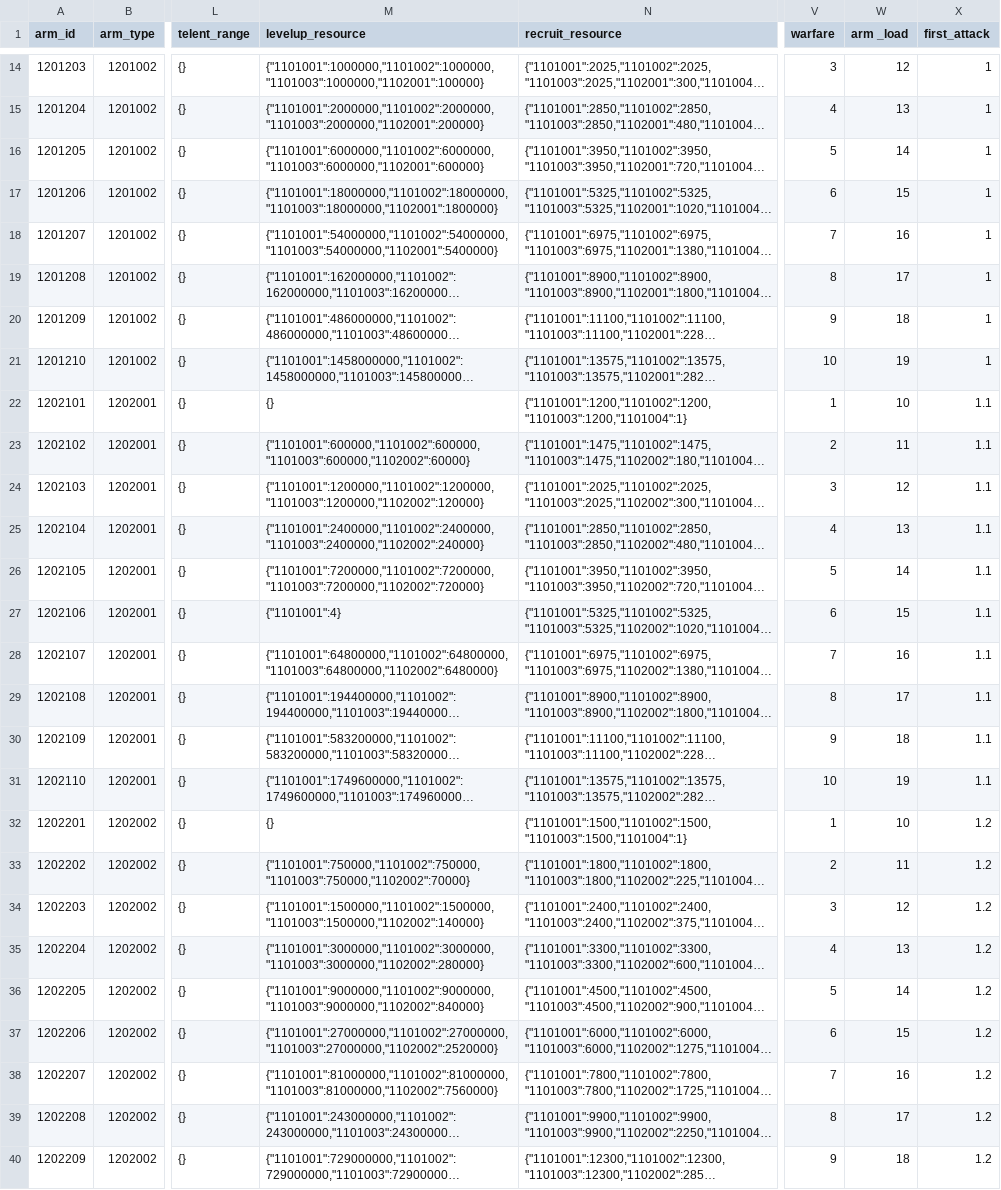
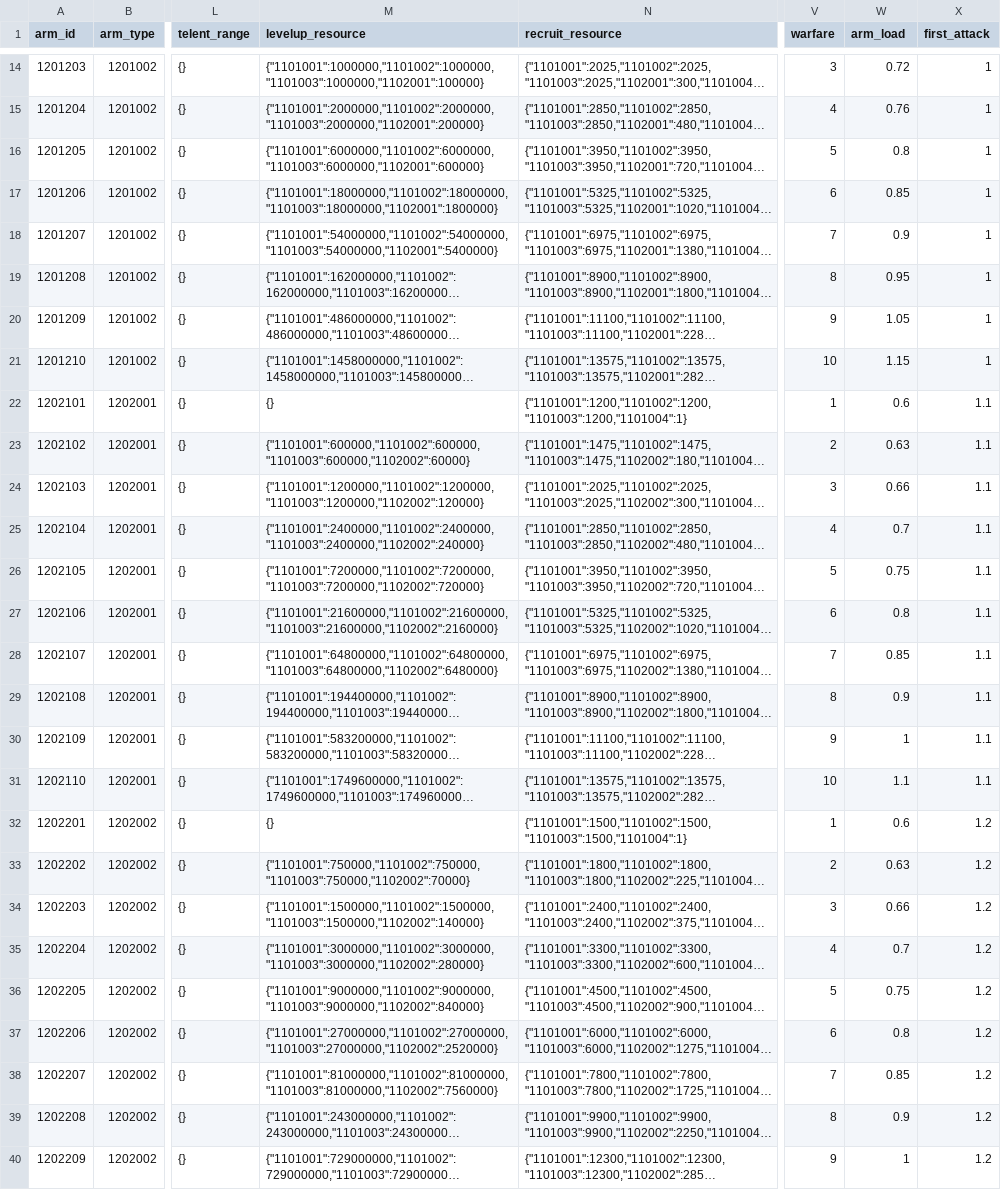
Before and after one commit to kspine/solution_pk, a CSV file: etc/poseidon/empery_center_data/Arm.csv, drawn as a sheet; only a part is shown, gaps mark what is left out; long unchanged cells end in …; the diff covers the shown part only; the diff names each change by its address in the sheet, - before the commit and + after, or states it on an @@ line.

```diff
--- a/etc/poseidon/empery_center_data/Arm.csv
+++ b/etc/poseidon/empery_center_data/Arm.csv
-W1: arm _load
+W1: arm_load
-W14 (arm_load): 12
+W14 (arm_load): 0.72
-W15 (arm_load): 13
+W15 (arm_load): 0.76
-W16 (arm_load): 14
+W16 (arm_load): 0.8
-W17 (arm_load): 15
+W17 (arm_load): 0.85
-W18 (arm_load): 16
+W18 (arm_load): 0.9
-W19 (arm_load): 17
+W19 (arm_load): 0.95
-W20 (arm_load): 18
+W20 (arm_load): 1.05
-W21 (arm_load): 19
+W21 (arm_load): 1.15
-W22 (arm_load): 10
+W22 (arm_load): 0.6
-W23 (arm_load): 11
+W23 (arm_load): 0.63
-W24 (arm_load): 12
+W24 (arm_load): 0.66
-W25 (arm_load): 13
+W25 (arm_load): 0.7
-W26 (arm_load): 14
+W26 (arm_load): 0.75
-M27 (levelup_resource): {"1101001":4}
+M27 (levelup_resource): {"1101001":21600000,"1101002":21600000,"1101003":21600000,"1102002":2160000}
-W27 (arm_load): 15
+W27 (arm_load): 0.8
-W28 (arm_load): 16
+W28 (arm_load): 0.85
-W29 (arm_load): 17
+W29 (arm_load): 0.9
-W30 (arm_load): 18
+W30 (arm_load): 1
-W31 (arm_load): 19
+W31 (arm_load): 1.1
-W32 (arm_load): 10
+W32 (arm_load): 0.6
-W33 (arm_load): 11
+W33 (arm_load): 0.63
-W34 (arm_load): 12
+W34 (arm_load): 0.66
-W35 (arm_load): 13
+W35 (arm_load): 0.7
-W36 (arm_load): 14
+W36 (arm_load): 0.75
-W37 (arm_load): 15
+W37 (arm_load): 0.8
-W38 (arm_load): 16
+W38 (arm_load): 0.85
-W39 (arm_load): 17
+W39 (arm_load): 0.9
-W40 (arm_load): 18
+W40 (arm_load): 1
```
Also changed, not shown: 63 edited cells elsewhere in this file, 13 other files.
